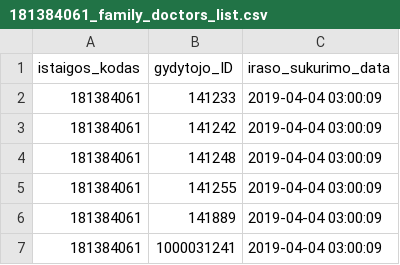
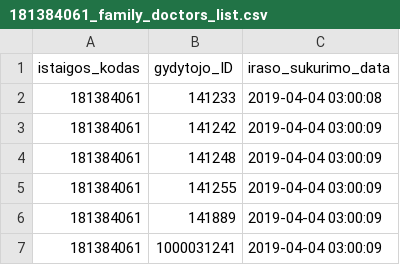
Before and after one commit to vilnius/poliklinikos, a CSV file: data/GrigiskiuSPC/Registracija/181384061_family_doctors_list.csv, drawn as a sheet.

Commit message:
Grigiskiu SPC update

```diff
--- a/data/GrigiskiuSPC/Registracija/181384061_family_doctors_list.csv
+++ b/data/GrigiskiuSPC/Registracija/181384061_family_doctors_list.csv
@@ -1,3 +1,3 @@
 istaigos_kodas;gydytojo_ID;iraso_sukurimo_data
-181384061;141233;2019-04-04 03:00:09
+181384061;141233;2019-04-04 03:00:08
 181384061;141242;2019-04-04 03:00:09
```
Also changed, not shown: data/GrigiskiuSPC/Registracija/181384061_free_registrations.csv.
